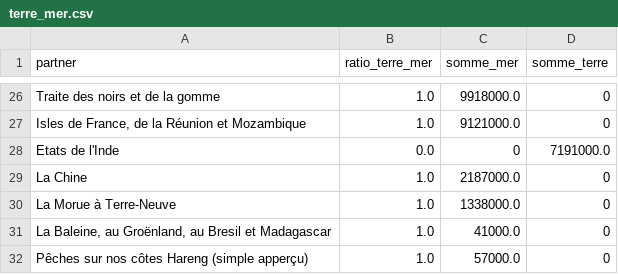
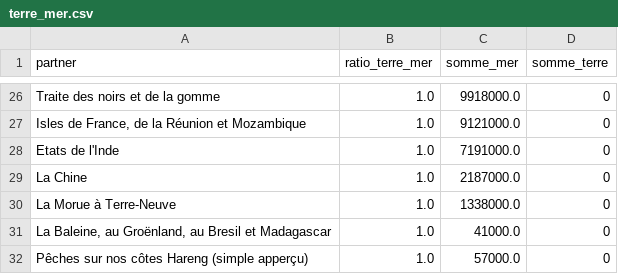
Before and after one commit to medialab/portic-datasprint-2022, a CSV file: post_datasprint/module_08/crossing-enquete/terre_mer.csv, drawn as a sheet; only a part is shown, gaps mark what is left out.

Commit message:
update post-datasprint fraude inquiry

```diff
--- a/post_datasprint/module_08/crossing-enquete/terre_mer.csv
+++ b/post_datasprint/module_08/crossing-enquete/terre_mer.csv
@@ -27,3 +27,3 @@ Traite des noirs et de la gomme,1.0,9918000.0,0
 "Isles de France, de la Réunion et Mozambique",1.0,9121000.0,0
-Etats de l'Inde,0.0,0,7191000.0
+Etats de l'Inde,1.0,7191000.0,0
 La Chine,1.0,2187000.0,0
```
Also changed, not shown: 19 other files.
